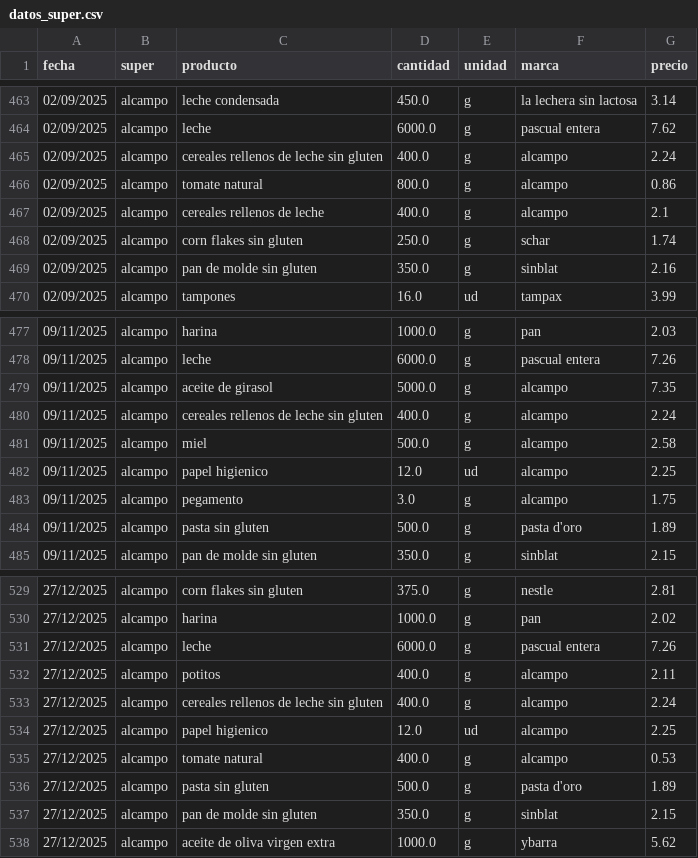
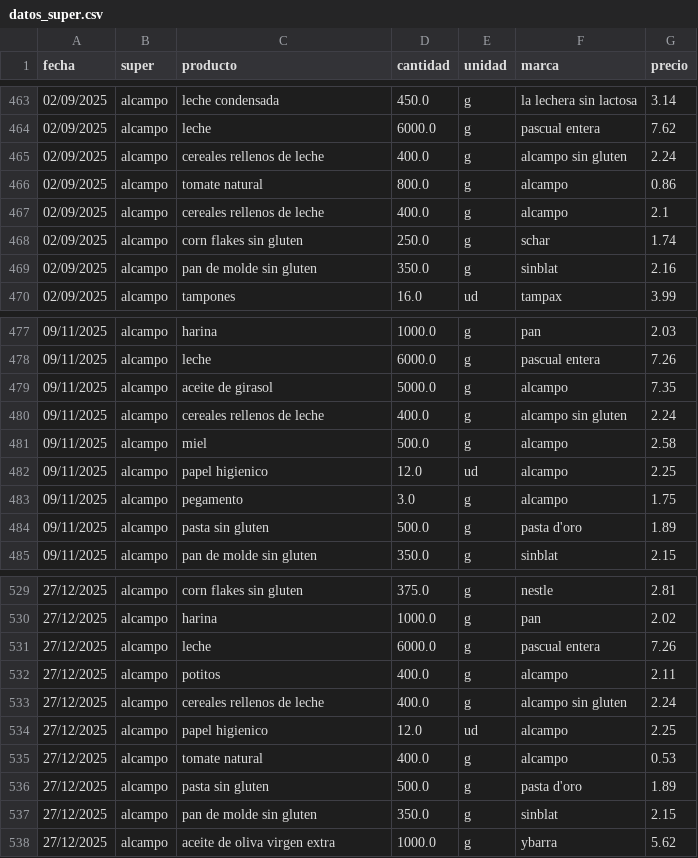
Before and after one commit to SarelaFolgar/control_super, a CSV file: datos_super.csv, drawn as a sheet; only a part is shown, gaps mark what is left out; the diff covers the shown part only.

```diff
--- a/datos_super.csv
+++ b/datos_super.csv
@@ -464,3 +464,3 @@ fecha,super,producto,cantidad,unidad,marca,precio
 02/09/2025,alcampo,leche,6000.0,g,pascual entera,7.62
-02/09/2025,alcampo,cereales rellenos de leche sin gluten,400.0,g,alcampo,2.24
+02/09/2025,alcampo,cereales rellenos de leche,400.0,g,alcampo sin gluten,2.24
 02/09/2025,alcampo,tomate natural,800.0,g,alcampo,0.86
@@ -479,3 +479,3 @@ fecha,super,producto,cantidad,unidad,marca,precio
 09/11/2025,alcampo,aceite de girasol,5000.0,g,alcampo,7.35
-09/11/2025,alcampo,cereales rellenos de leche sin gluten,400.0,g,alcampo,2.24
+09/11/2025,alcampo,cereales rellenos de leche,400.0,g,alcampo sin gluten,2.24
 09/11/2025,alcampo,miel,500.0,g,alcampo,2.58
@@ -532,3 +532,3 @@ fecha,super,producto,cantidad,unidad,marca,precio
 27/12/2025,alcampo,potitos,400.0,g,alcampo,2.11
-27/12/2025,alcampo,cereales rellenos de leche sin gluten,400.0,g,alcampo,2.24
+27/12/2025,alcampo,cereales rellenos de leche,400.0,g,alcampo sin gluten,2.24
 27/12/2025,alcampo,papel higienico,12.0,ud,alcampo,2.25
```
Also changed, not shown: 10 edited cells elsewhere in this file.
